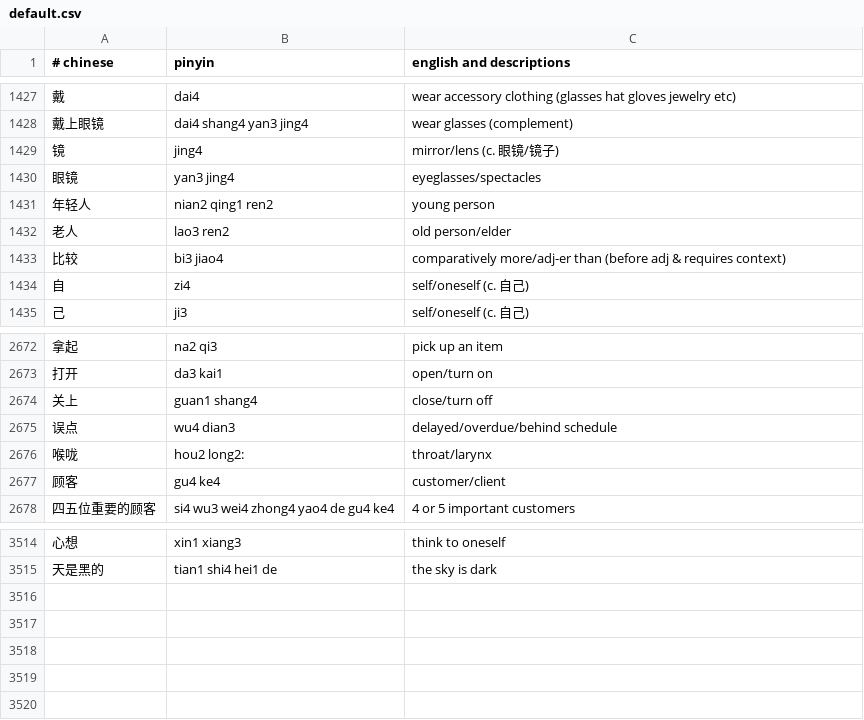
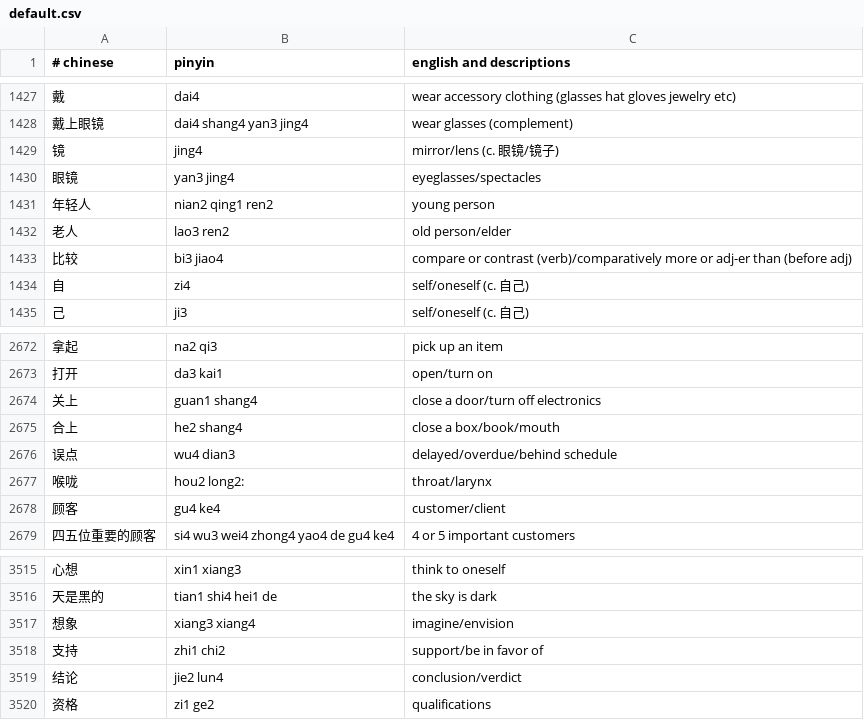
Before and after one commit to nickrusso42518/zhong, a CSV file: inputs/default.csv, drawn as a sheet; only a part is shown, gaps mark what is left out.

Commit message:
words [ci skip]

```diff
--- a/inputs/default.csv
+++ b/inputs/default.csv
@@ -1432,3 +1432,3 @@
 老人,lao3 ren2,old person/elder
-比较,bi3 jiao4,comparatively more/adj-er than (before adj & requires context)
+比较,bi3 jiao4,compare or contrast (verb)/comparatively more or adj-er than (before adj)
 自,zi4,self/oneself (c. 自己)
@@ -2673,3 +2673,4 @@
 打开,da3 kai1,open/turn on
-关上,guan1 shang4,close/turn off
+关上,guan1 shang4,close a door/turn off electronics
+合上,he2 shang4,close a box/book/mouth
 误点,wu4 dian3,delayed/overdue/behind schedule
@@ -3515 +3516,5 @@
 天是黑的,tian1 shi4 hei1 de,the sky is dark
+想象,xiang3 xiang4,imagine/envision
+支持,zhi1 chi2,support/be in favor of
+结论,jie2 lun4,conclusion/verdict
+资格,zi1 ge2,qualifications
```
